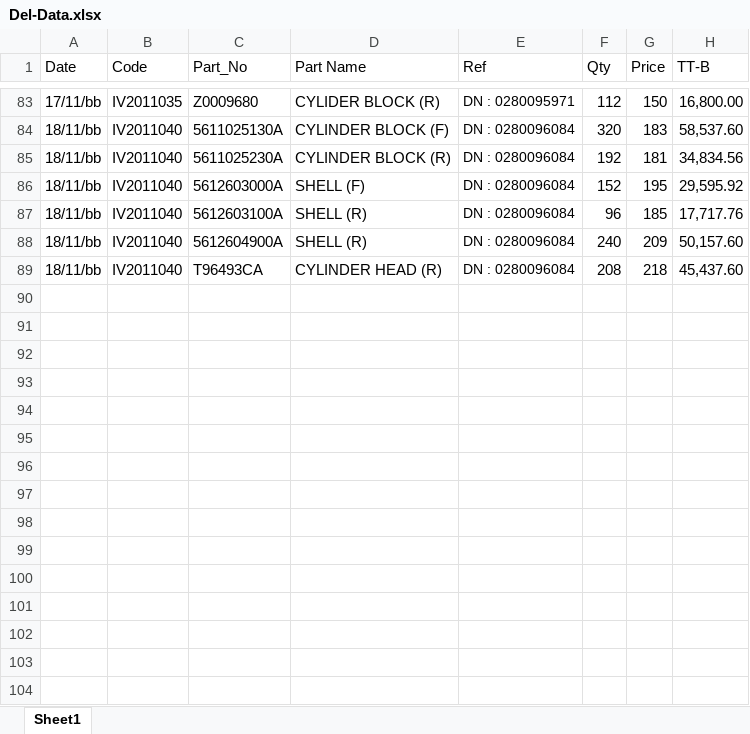
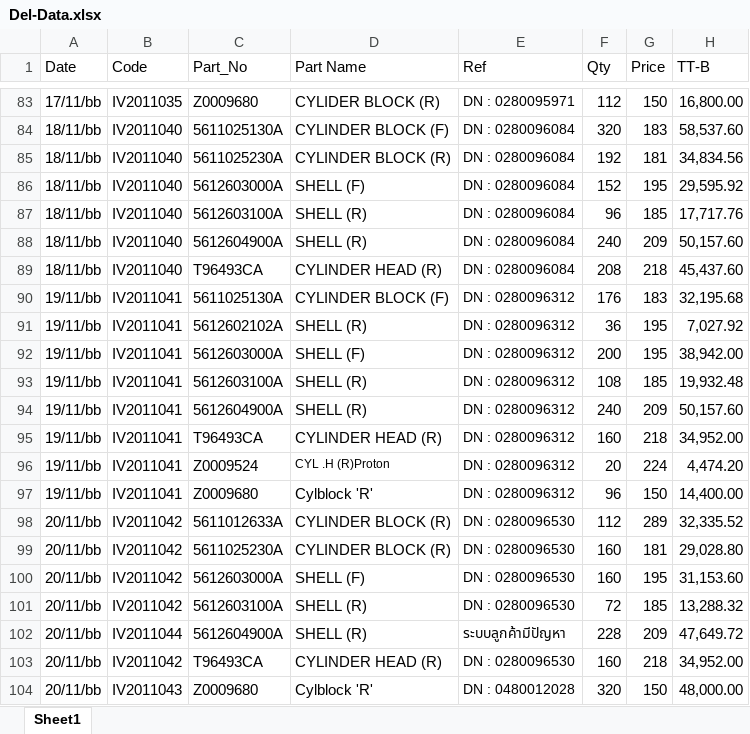
Before and after one commit to UtaiC/SIM-Delivery, an Excel workbook: Del-Data.xlsx, sheet Sheet1, drawn as a sheet; only a part is shown, gaps mark what is left out; values as stored, in another font and other column widths than the file's, no borders; the diff names each change by its address in the sheet, - before the commit and + after, or states it on an @@ line.

Commit message:
๊Update-Nov'20

```diff
--- a/Del-Data.xlsx (sheet Sheet1)
+++ b/Del-Data.xlsx (sheet Sheet1)
+row 90: 19/11/bb | IV2011041 | 5611025130A | CYLINDER BLOCK (F) | DN : 0280096312 | 176 | 183 | 32,195.68
+row 91: 19/11/bb | IV2011041 | 5612602102A | SHELL (R) | DN : 0280096312 | 36 | 195 | 7,027.92
+row 92: 19/11/bb | IV2011041 | 5612603000A | SHELL (F) | DN : 0280096312 | 200 | 195 | 38,942.00
+row 93: 19/11/bb | IV2011041 | 5612603100A | SHELL (R) | DN : 0280096312 | 108 | 185 | 19,932.48
+row 94: 19/11/bb | IV2011041 | 5612604900A | SHELL (R) | DN : 0280096312 | 240 | 209 | 50,157.60
+row 95: 19/11/bb | IV2011041 | T96493CA | CYLINDER HEAD (R) | DN : 0280096312 | 160 | 218 | 34,952.00
+row 96: 19/11/bb | IV2011041 | Z0009524 | CYL .H (R)Proton | DN : 0280096312 | 20 | 224 | 4,474.20
+row 97: 19/11/bb | IV2011041 | Z0009680 | Cylblock 'R' | DN : 0280096312 | 96 | 150 | 14,400.00
+row 98: 20/11/bb | IV2011042 | 5611012633A | CYLINDER BLOCK (R) | DN : 0280096530 | 112 | 289 | 32,335.52
+row 99: 20/11/bb | IV2011042 | 5611025230A | CYLINDER BLOCK (R) | DN : 0280096530 | 160 | 181 | 29,028.80
+row 100: 20/11/bb | IV2011042 | 5612603000A | SHELL (F) | DN : 0280096530 | 160 | 195 | 31,153.60
+row 101: 20/11/bb | IV2011042 | 5612603100A | SHELL (R) | DN : 0280096530 | 72 | 185 | 13,288.32
+row 102: 20/11/bb | IV2011044 | 5612604900A | SHELL (R) | ระบบลูกค้ามีปัญหา | 228 | 209 | 47,649.72
+row 103: 20/11/bb | IV2011042 | T96493CA | CYLINDER HEAD (R) | DN : 0280096530 | 160 | 218 | 34,952.00
+row 104: 20/11/bb | IV2011043 | Z0009680 | Cylblock 'R' | DN : 0480012028 | 320 | 150 | 48,000.00
```
